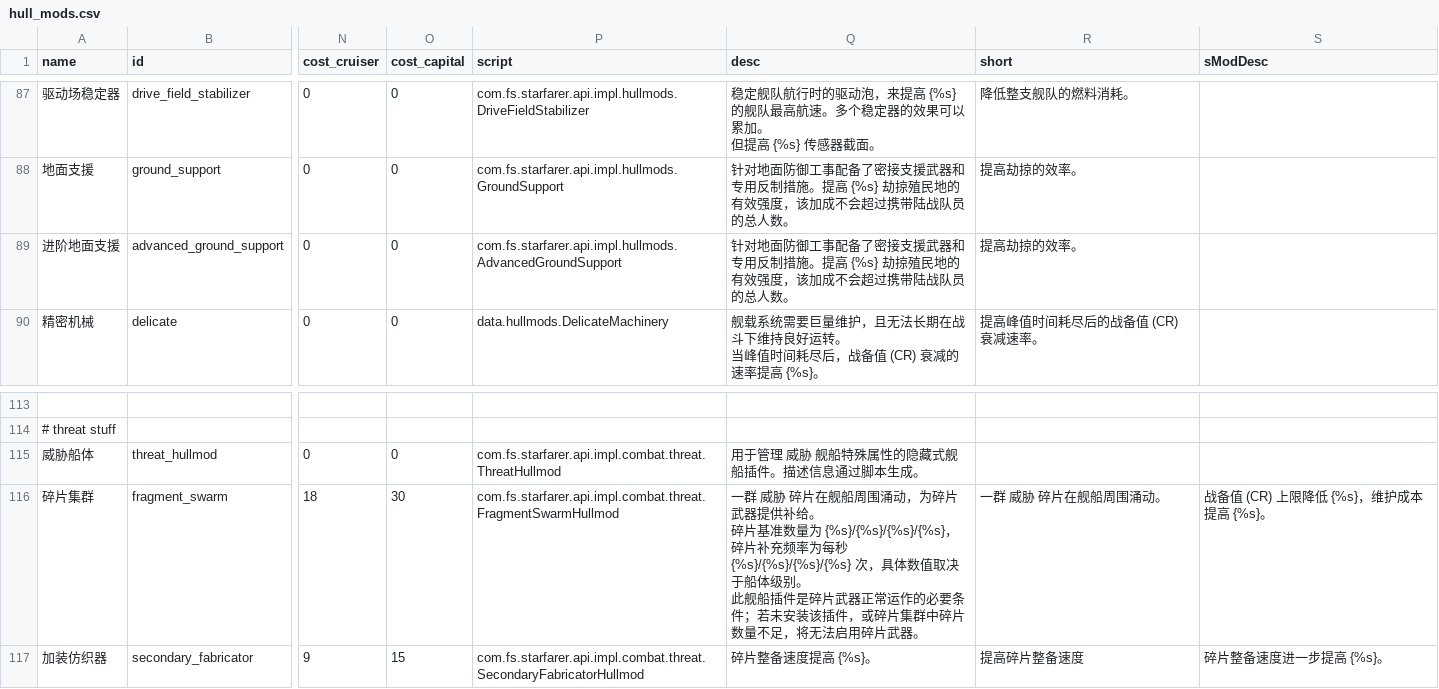
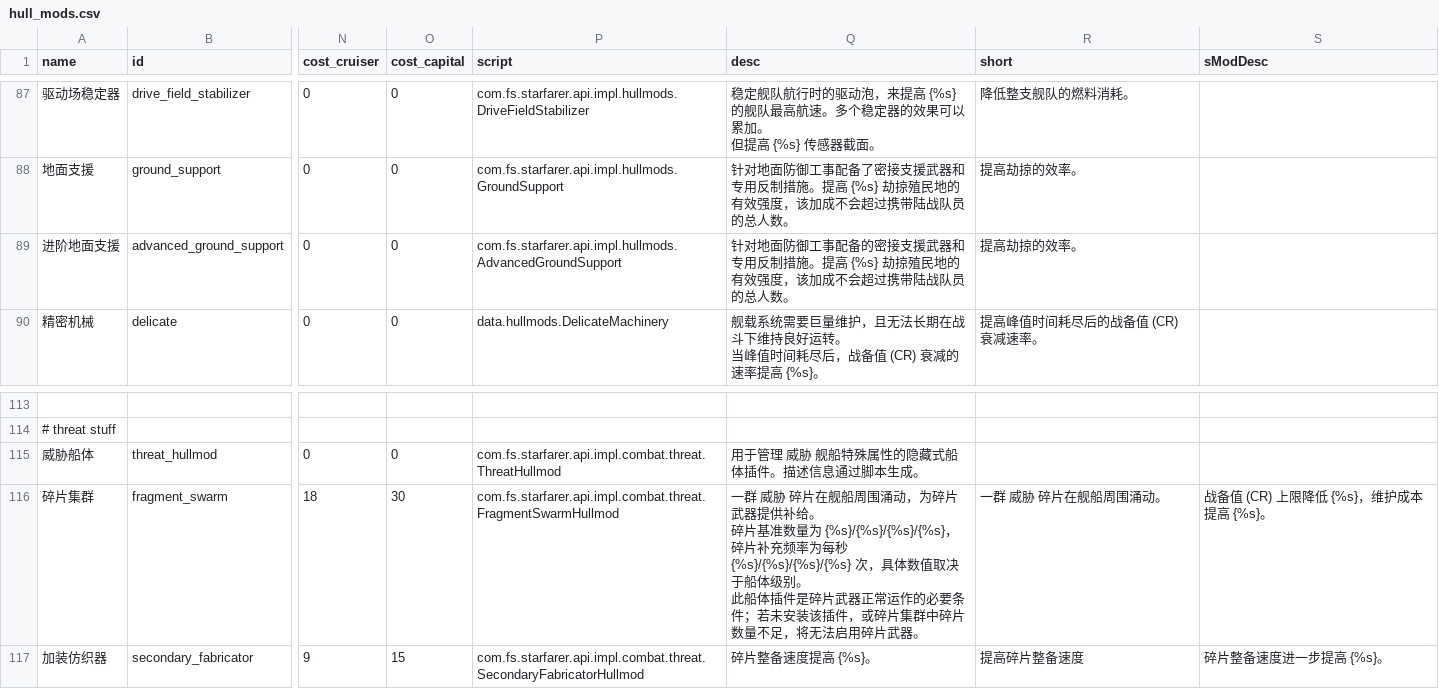
Before and after one commit to TruthOriginem/Starsector-Localization-CN, a CSV file: localization/data/hullmods/hull_mods.csv, drawn as a sheet; only a part is shown, gaps mark what is left out; ↵ is a line break in a cell; the diff names each change by its address in the sheet, - before the commit and + after, or states it on an @@ line.

```diff
--- a/localization/data/hullmods/hull_mods.csv
+++ b/localization/data/hullmods/hull_mods.csv
-Q89 (desc): …工事配备了密接支援…
+Q89 (desc): …工事配备的密接支援…
-Q115 (desc): 用于管理 威胁 舰船特殊属性的隐藏式舰船插件。描述信息通过脚本生成。
+Q115 (desc): 用于管理 威胁 舰船特殊属性的隐藏式船体插件。描述信息通过脚本生成。
-Q116 (desc): …别。 ↵ 此舰船插件是碎…
+Q116 (desc): …别。 ↵ 此船体插件是碎…
```
Also changed, not shown: localization/data/campaign/special_items.csv, localization/data/strings/descriptions.csv, 22 other files.
